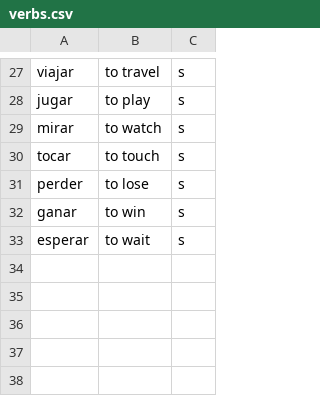
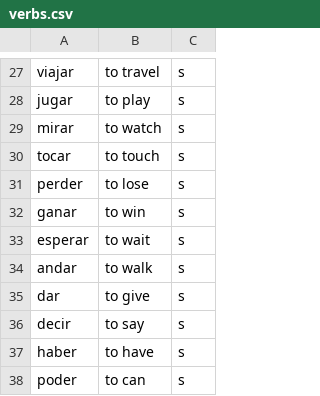
Before and after one commit to ishan090/questionLoop, a CSV file: verbs.csv, drawn as a sheet; only a part is shown, gaps mark what is left out.

Commit message:
updated the verbs file

```diff
--- a/verbs.csv
+++ b/verbs.csv
@@ -33 +33,6 @@ ganar,to win,s
 esperar,to wait,s
+andar,to walk,s
+dar,to give,s
+decir,to say,s
+haber,to have,s
+poder,to can,s
```
